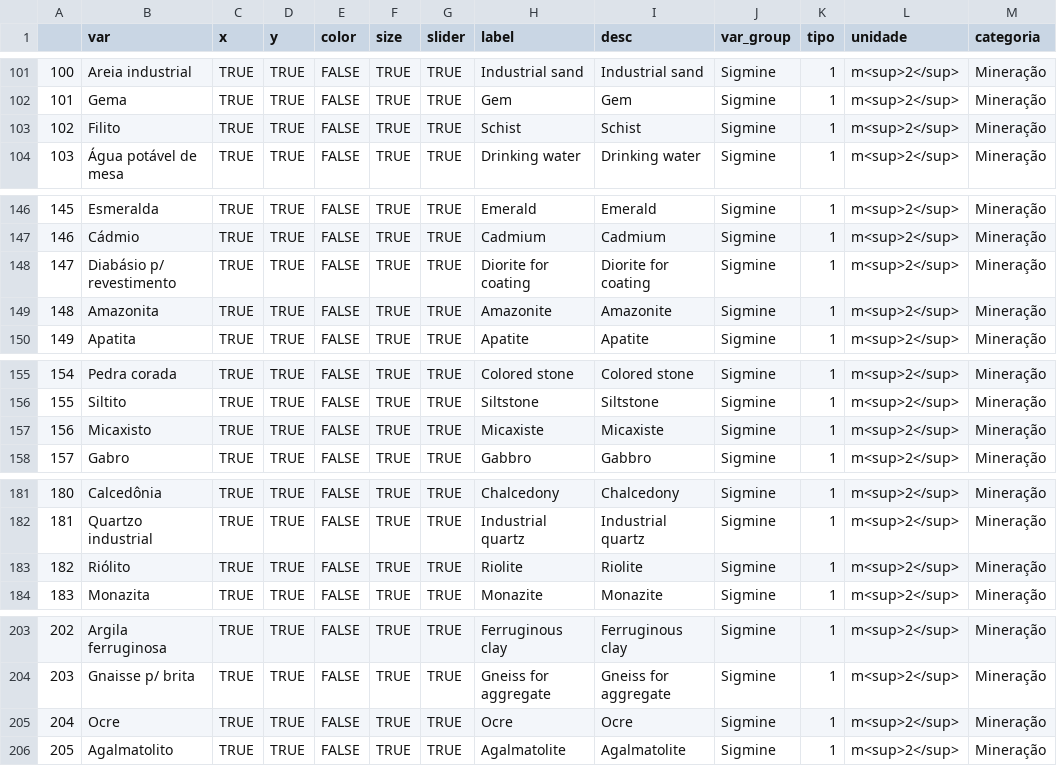
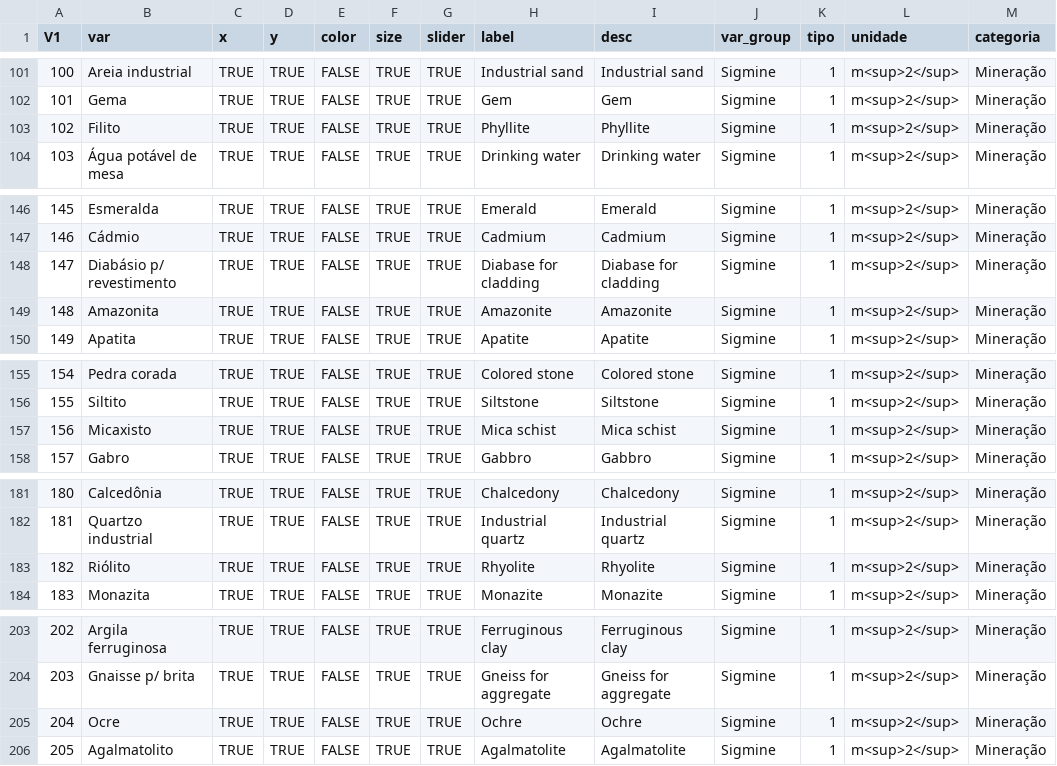
Before and after one commit to datazoompuc/datazoom_viz, a CSV file: data/sigmine_munic_en_dic.csv, drawn as a sheet; only a part is shown, gaps mark what is left out; the diff covers the shown part only; the diff names each change by its address in the sheet, - before the commit and + after, or states it on an @@ line.

```diff
--- a/data/sigmine_munic_en_dic.csv
+++ b/data/sigmine_munic_en_dic.csv
-A1: (empty)
+A1: V1
-H103 (label): Schist
+H103 (label): Phyllite
-I103 (desc): Schist
+I103 (desc): Phyllite
-H148 (label): Diorite for coating
+H148 (label): Diabase for cladding
-I148 (desc): Diorite for coating
+I148 (desc): Diabase for cladding
-H157 (label): Micaxiste
+H157 (label): Mica schist
-I157 (desc): Micaxiste
+I157 (desc): Mica schist
-H183 (label): Riolite
+H183 (label): Rhyolite
-I183 (desc): Riolite
+I183 (desc): Rhyolite
-H205 (label): Ocre
+H205 (label): Ochre
-I205 (desc): Ocre
+I205 (desc): Ochre
```
Also changed, not shown: 40 edited cells elsewhere in this file.
